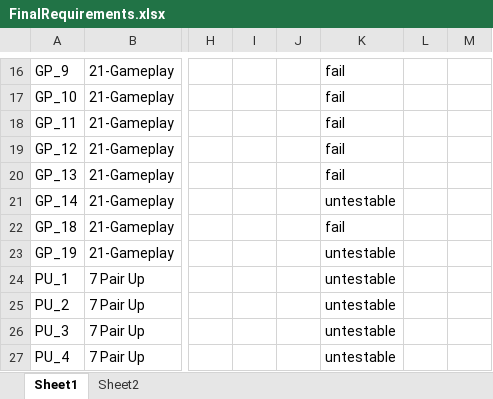
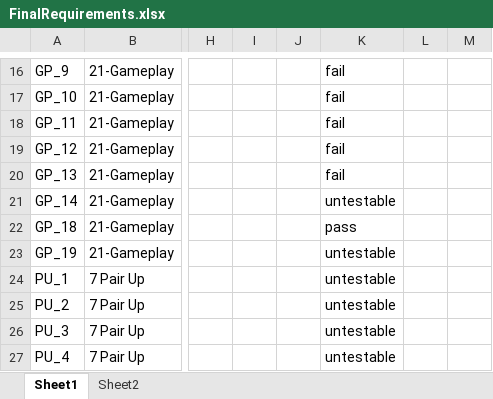
Before and after one commit to utastudents/cse3310-sp25-004, an Excel workbook: FinalRequirements/FinalRequirements.xlsx, sheet Sheet1, drawn as a sheet; only a part is shown, gaps mark what is left out; values as stored, in another font and other column widths than the file's, no borders; the diff names each change by its address in the sheet, - before the commit and + after, or states it on an @@ line.

Commit message:
update to finalrequirements

```diff
--- a/FinalRequirements/FinalRequirements.xlsx (sheet Sheet1)
+++ b/FinalRequirements/FinalRequirements.xlsx (sheet Sheet1)
-K22: fail
+K22: pass
```
